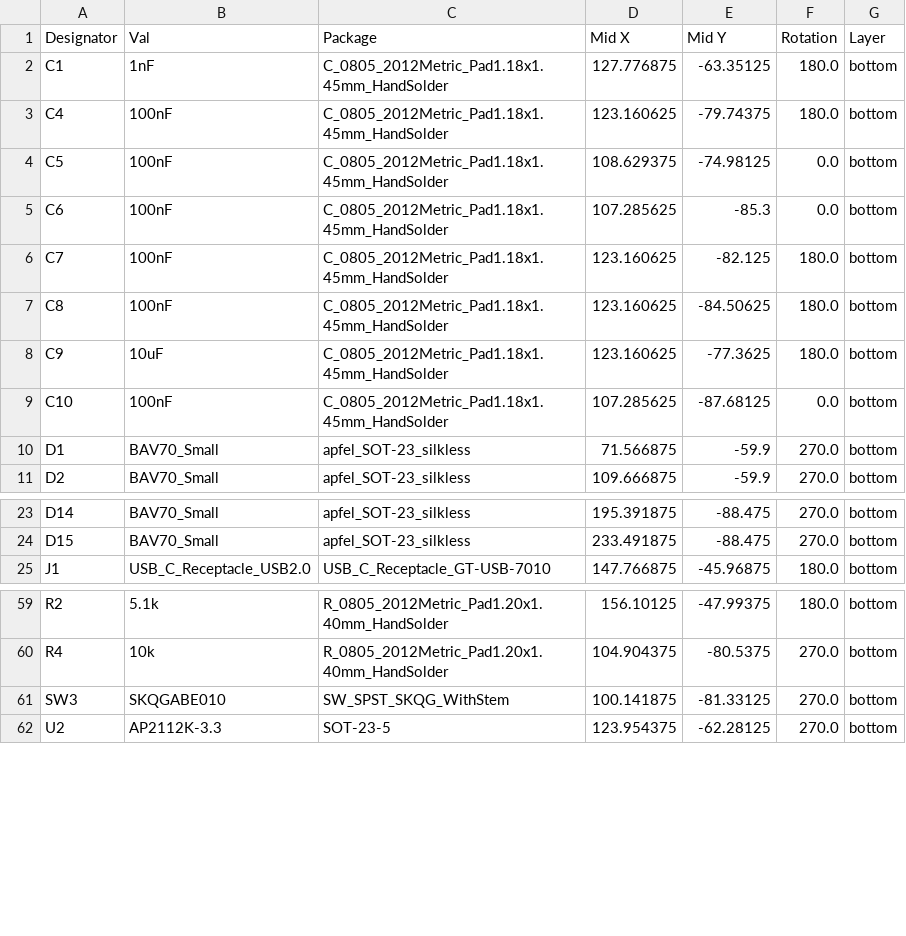
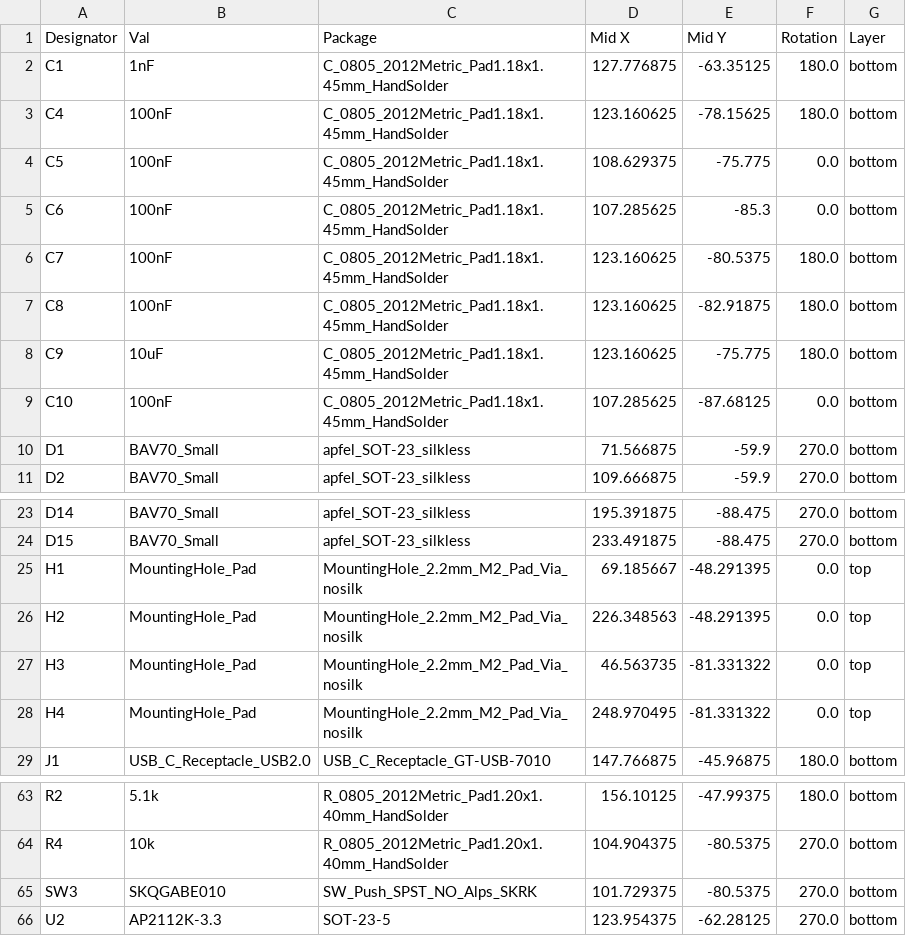
Before and after one commit to calvin-mcd/tsuru-STM, a CSV file: Production/pcb/CPL-kicad_tsuru.csv, drawn as a sheet; only a part is shown, gaps mark what is left out.

```diff
--- a/Production/pcb/CPL-kicad_tsuru.csv
+++ b/Production/pcb/CPL-kicad_tsuru.csv
@@ -2,8 +2,8 @@ Designator,Val,Package,Mid X,Mid Y,Rotation,Layer
 C1,1nF,C_0805_2012Metric_Pad1.18x1.45mm_HandSolder,127.776875,-63.35125,180.0,bottom
-C4,100nF,C_0805_2012Metric_Pad1.18x1.45mm_HandSolder,123.160625,-79.74375,180.0,bottom
-C5,100nF,C_0805_2012Metric_Pad1.18x1.45mm_HandSolder,108.629375,-74.98125,0.0,bottom
+C4,100nF,C_0805_2012Metric_Pad1.18x1.45mm_HandSolder,123.160625,-78.15625,180.0,bottom
+C5,100nF,C_0805_2012Metric_Pad1.18x1.45mm_HandSolder,108.629375,-75.775,0.0,bottom
 C6,100nF,C_0805_2012Metric_Pad1.18x1.45mm_HandSolder,107.285625,-85.3,0.0,bottom
-C7,100nF,C_0805_2012Metric_Pad1.18x1.45mm_HandSolder,123.160625,-82.125,180.0,bottom
-C8,100nF,C_0805_2012Metric_Pad1.18x1.45mm_HandSolder,123.160625,-84.50625,180.0,bottom
-C9,10uF,C_0805_2012Metric_Pad1.18x1.45mm_HandSolder,123.160625,-77.3625,180.0,bottom
+C7,100nF,C_0805_2012Metric_Pad1.18x1.45mm_HandSolder,123.160625,-80.5375,180.0,bottom
+C8,100nF,C_0805_2012Metric_Pad1.18x1.45mm_HandSolder,123.160625,-82.91875,180.0,bottom
+C9,10uF,C_0805_2012Metric_Pad1.18x1.45mm_HandSolder,123.160625,-75.775,180.0,bottom
 C10,100nF,C_0805_2012Metric_Pad1.18x1.45mm_HandSolder,107.285625,-87.68125,0.0,bottom
@@ -24,2 +24,6 @@ D14,BAV70_Small,apfel_SOT-23_silkless,195.391875,-88.475,270.0,bottom
 D15,BAV70_Small,apfel_SOT-23_silkless,233.491875,-88.475,270.0,bottom
+H1,MountingHole_Pad,MountingHole_2.2mm_M2_Pad_Via_nosilk,69.185667,-48.291395,0.0,top
+H2,MountingHole_Pad,MountingHole_2.2mm_M2_Pad_Via_nosilk,226.348563,-48.291395,0.0,top
+H3,MountingHole_Pad,MountingHole_2.2mm_M2_Pad_Via_nosilk,46.563735,-81.331322,0.0,top
+H4,MountingHole_Pad,MountingHole_2.2mm_M2_Pad_Via_nosilk,248.970495,-81.331322,0.0,top
 J1,USB_C_Receptacle_USB2.0,USB_C_Receptacle_GT-USB-7010,147.766875,-45.96875,180.0,bottom
@@ -60,3 +64,3 @@ R2,5.1k,R_0805_2012Metric_Pad1.20x1.40mm_HandSolder,156.10125,-47.99375,180.0,bo
 R4,10k,R_0805_2012Metric_Pad1.20x1.40mm_HandSolder,104.904375,-80.5375,270.0,bottom
-SW3,SKQGABE010,SW_SPST_SKQG_WithStem,100.141875,-81.33125,270.0,bottom
+SW3,SKQGABE010,SW_Push_SPST_NO_Alps_SKRK,101.729375,-80.5375,270.0,bottom
 U2,AP2112K-3.3,SOT-23-5,123.954375,-62.28125,270.0,bottom
```
Also changed, not shown: Production/pcb/BOM-kicad_tsuru.csv, Project/kicad_pcb/jlcpcb/production_files/BOM-kicad_tsuru.csv, 40 other files.
